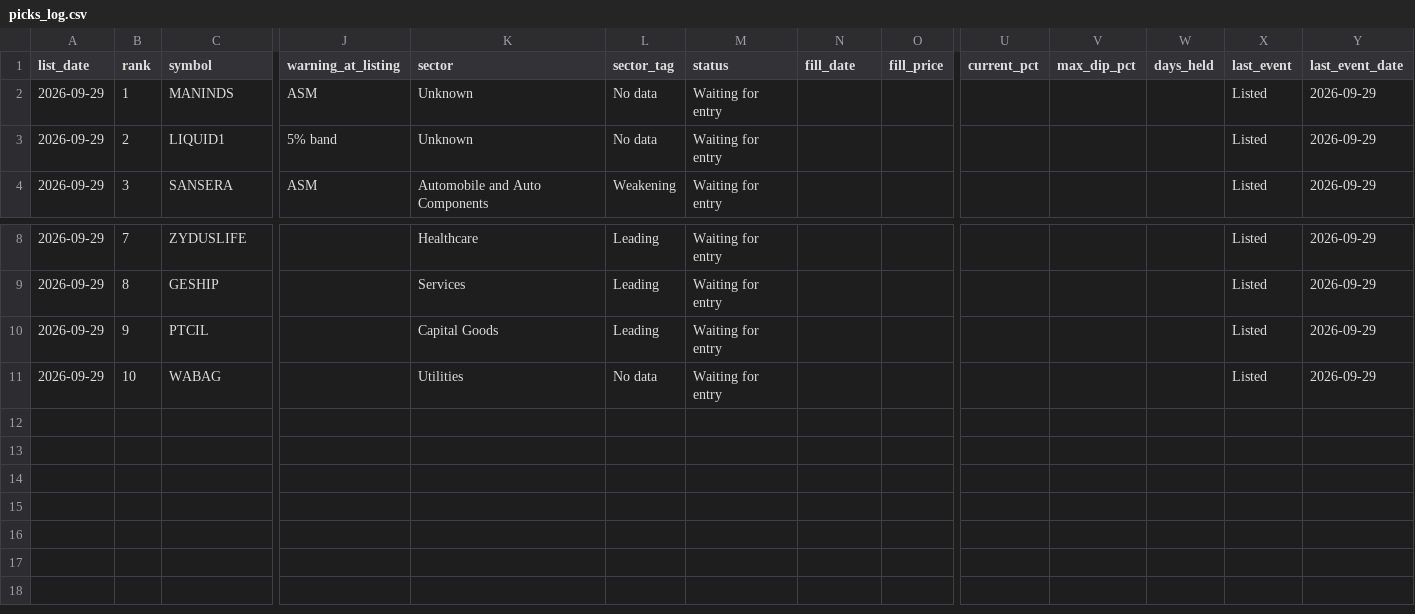
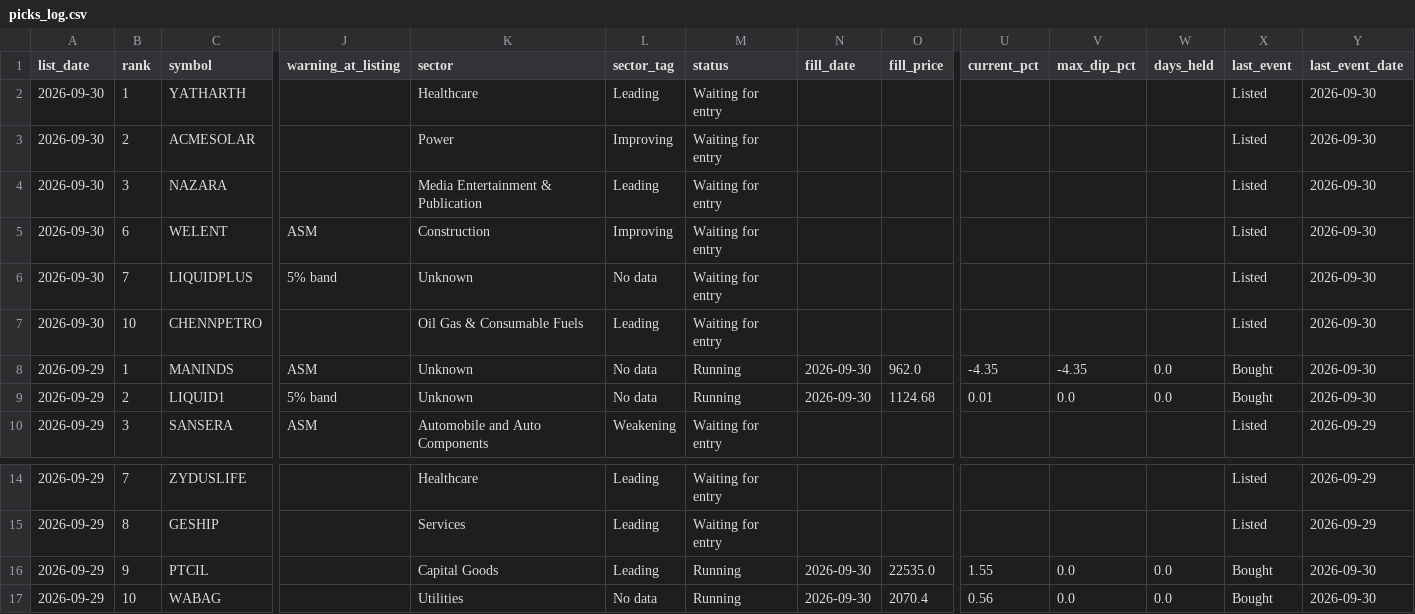
Before and after one commit to Parth1501/nse-swing-data, a CSV file: data/picks_log.csv, drawn as a sheet; only a part is shown, gaps mark what is left out; addresses are those after the commit; rows hold the shown columns only; the diff names each change by its address in the sheet, - before the commit and + after, or states it on an @@ line.

```diff
--- a/data/picks_log.csv
+++ b/data/picks_log.csv
+row 2: 2026-09-30 | 1 | YATHARTH |  | Healthcare | Leading | Waiting for entry |  |  |  |  |  | Listed | 2026-09-30
+row 3: 2026-09-30 | 2 | ACMESOLAR |  | Power | Improving | Waiting for entry |  |  |  |  |  | Listed | 2026-09-30
+row 4: 2026-09-30 | 3 | NAZARA |  | Media Entertainment & Publication | Leading | Waiting for entry |  |  |  |  |  | Listed | 2026-09-30
+row 5: 2026-09-30 | 6 | WELENT | ASM | Construction | Improving | Waiting for entry |  |  |  |  |  | Listed | 2026-09-30
+row 6: 2026-09-30 | 7 | LIQUIDPLUS | 5% band | Unknown | No data | Waiting for entry |  |  |  |  |  | Listed | 2026-09-30
+row 7: 2026-09-30 | 10 | CHENNPETRO |  | Oil Gas & Consumable Fuels | Leading | Waiting for entry |  |  |  |  |  | Listed | 2026-09-30
-M8:M9 (status): Waiting for entry
+M8:M9 (status): Running
-N8:N9 (fill_date): (empty)
+N8:N9 (fill_date): 2026-09-30
-O8 (fill_price): (empty)
+O8 (fill_price): 962.0
-U8 (current_pct): (empty)
+U8 (current_pct): -4.35
-V8 (max_dip_pct): (empty)
+V8 (max_dip_pct): -4.35
-W8:W9 (days_held): (empty)
+W8:W9 (days_held): 0.0
-X8:X9 (last_event): Listed
+X8:X9 (last_event): Bought
-Y8:Y9 (last_event_date): 2026-09-29
+Y8:Y9 (last_event_date): 2026-09-30
-O9 (fill_price): (empty)
+O9 (fill_price): 1124.68
-U9 (current_pct): (empty)
+U9 (current_pct): 0.01
-V9 (max_dip_pct): (empty)
+V9 (max_dip_pct): 0.0
-M16:M17 (status): Waiting for entry
+M16:M17 (status): Running
-N16:N17 (fill_date): (empty)
+N16:N17 (fill_date): 2026-09-30
-O16 (fill_price): (empty)
+O16 (fill_price): 22535.0
-U16 (current_pct): (empty)
+U16 (current_pct): 1.55
-V16:V17 (max_dip_pct): (empty)
+V16:V17 (max_dip_pct): 0.0
-W16:W17 (days_held): (empty)
+W16:W17 (days_held): 0.0
-X16:X17 (last_event): Listed
+X16:X17 (last_event): Bought
-Y16:Y17 (last_event_date): 2026-09-29
+Y16:Y17 (last_event_date): 2026-09-30
-O17 (fill_price): (empty)
+O17 (fill_price): 2070.4
-U17 (current_pct): (empty)
+U17 (current_pct): 0.56
```
Also changed, not shown: data/latest.csv, 1 other file.
